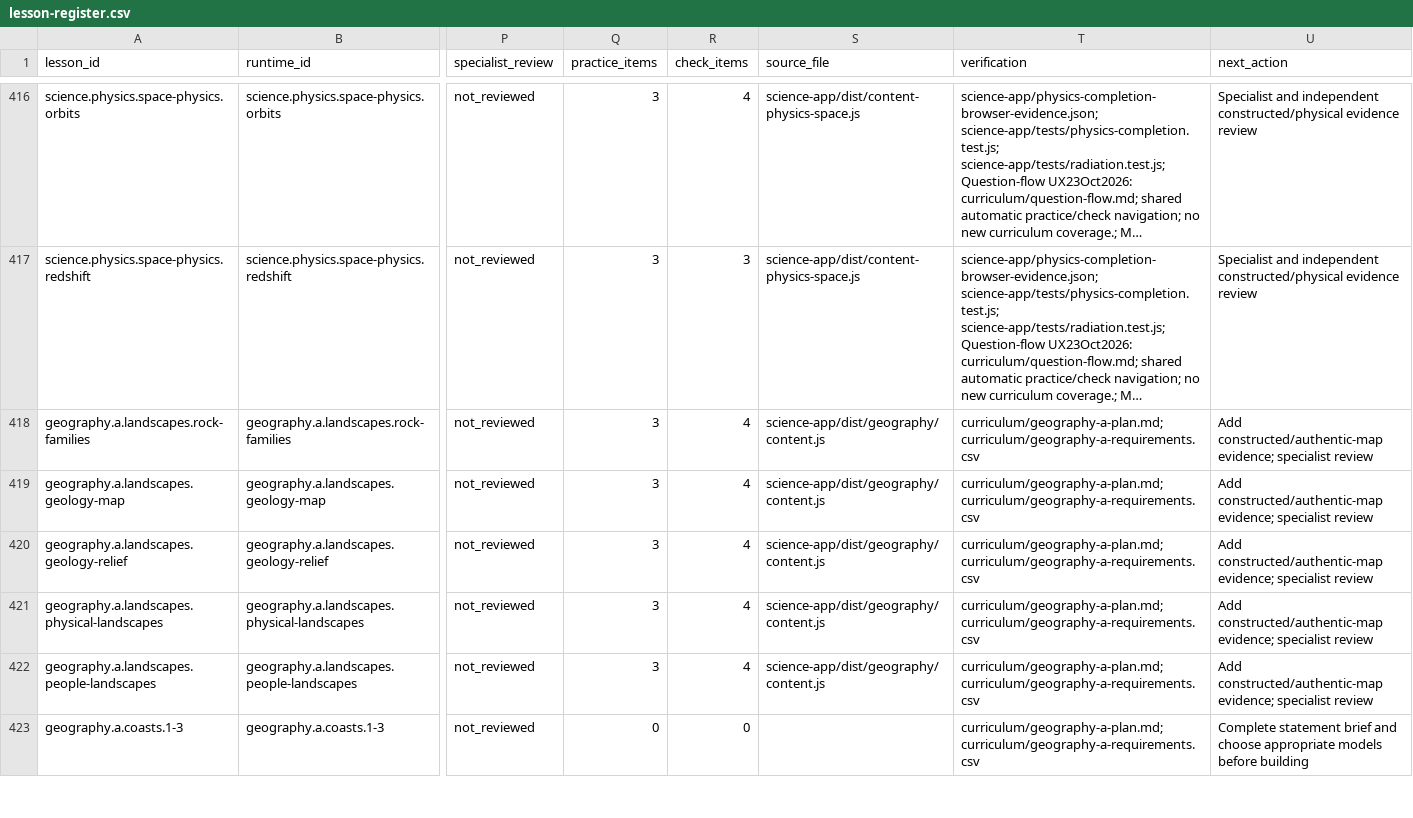
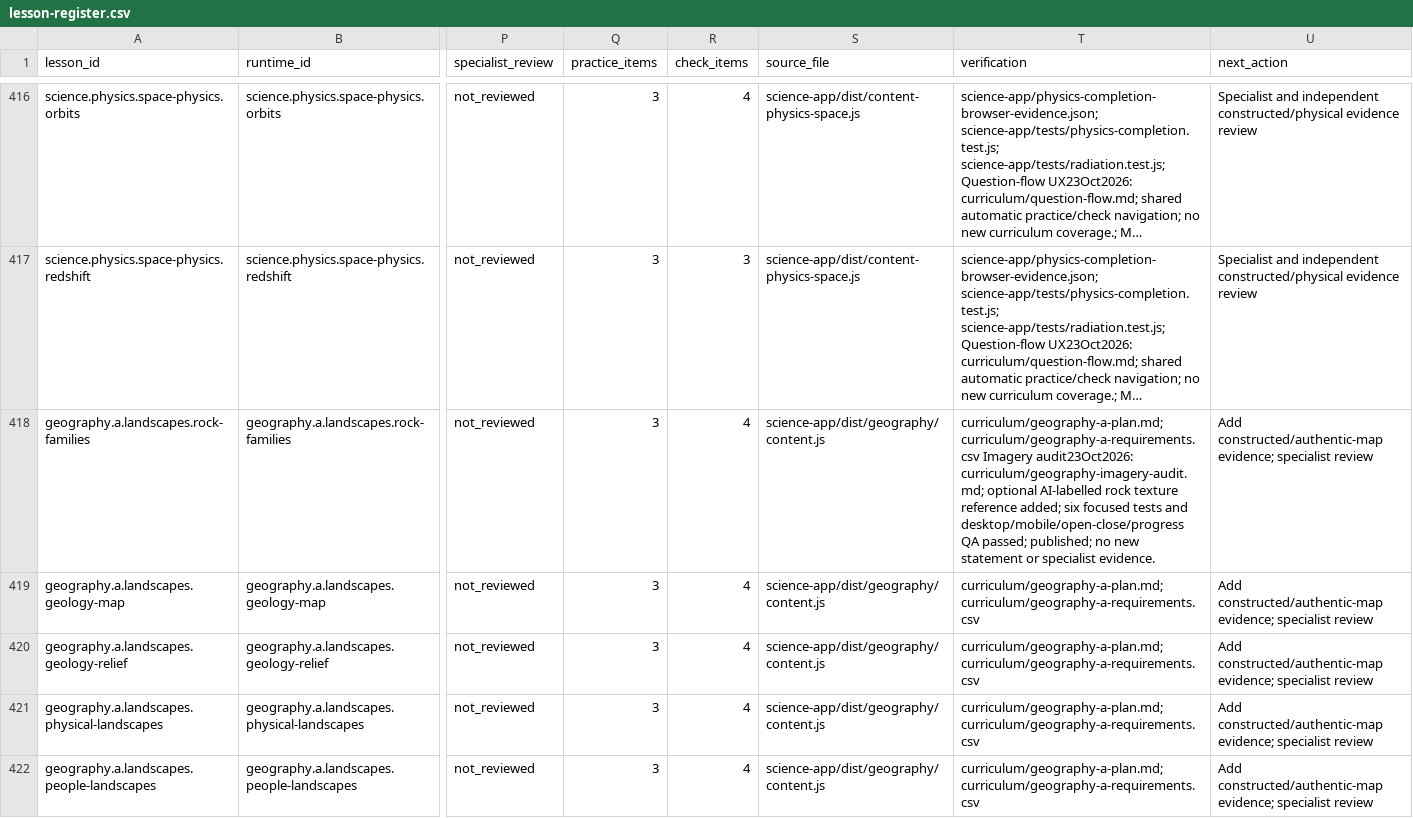
Before and after one commit to adamscourfield/crashcourse, a CSV file: curriculum/lesson-register.csv, drawn as a sheet; only a part is shown, gaps mark what is left out; the shorter side is filled out with more unchanged rows; long unchanged cells end in …; the diff names each change by its address in the sheet, - before the commit and + after, or states it on an @@ line.

Commit message:
Add photoreal rock texture reference and audit Geography imagery

```diff
--- a/curriculum/lesson-register.csv
+++ b/curriculum/lesson-register.csv
-T418 (verification): curriculum/geography-a-plan.md; curriculum/geography-a-requirements.csv
+T418 (verification): curriculum/geography-a-plan.md; curriculum/geography-a-requirements.csv Imagery audit23Oct2026: curriculum/geography-imagery-audit.md; optional AI-labelled rock texture reference added; six focused tests and desktop/mobile/open-close/progress QA passed; published; no new statement or specialist evidence.
```
Also changed, not shown: curriculum/subject-register.csv, curriculum/topic-register.csv, 8 other files.
